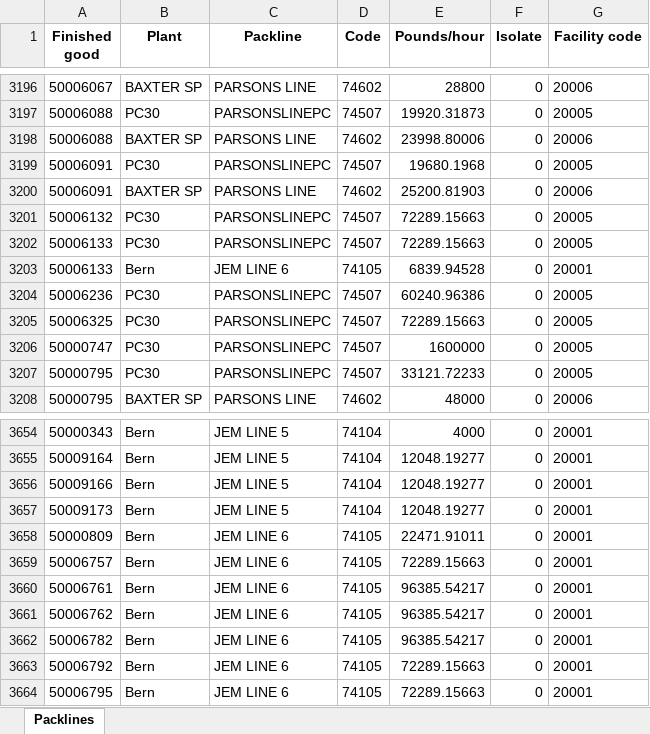
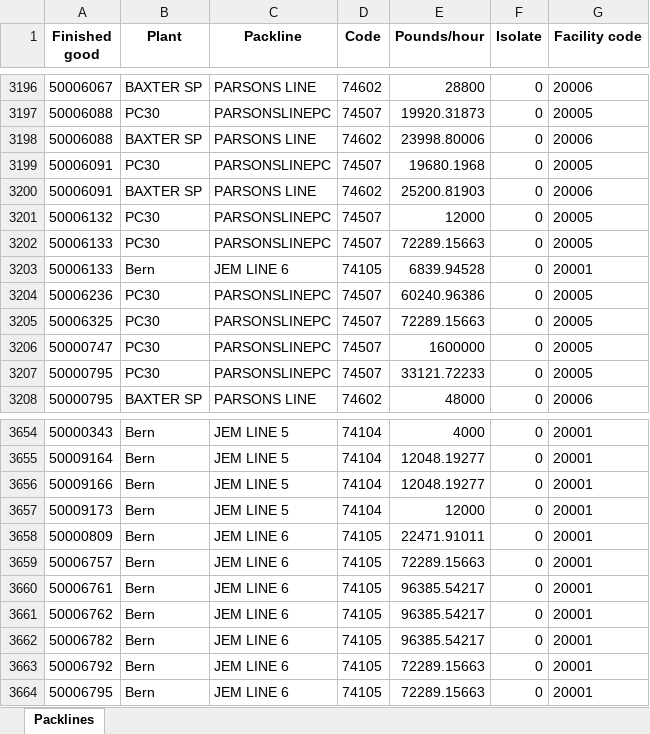
Before and after one commit to IteConsult/SAGELauncher, an Excel workbook: DBInput/Packlines.xlsx, sheet Packlines, drawn as a sheet; only a part is shown, gaps mark what is left out; values as stored, in another font and other column widths than the file's, no borders; the diff names each change by its address in the sheet, - before the commit and + after, or states it on an @@ line.

```diff
--- a/DBInput/Packlines.xlsx (sheet Packlines)
+++ b/DBInput/Packlines.xlsx (sheet Packlines)
-E3201 (Pounds/hour): 72289.15663
+E3201 (Pounds/hour): 12000
-E3657 (Pounds/hour): 12048.19277
+E3657 (Pounds/hour): 12000
```
Also changed, not shown: DBInput/Breakout_file.xlsx, DBInput/Demand.xlsx, 4 other files.
